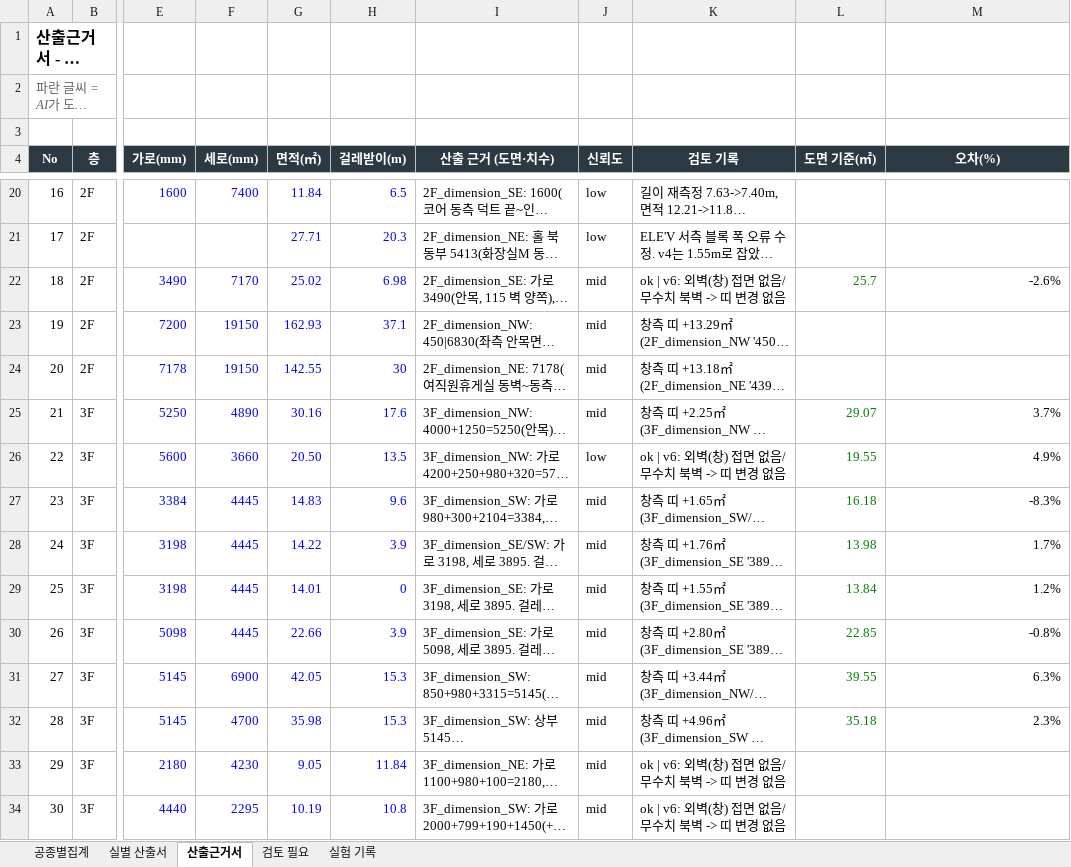
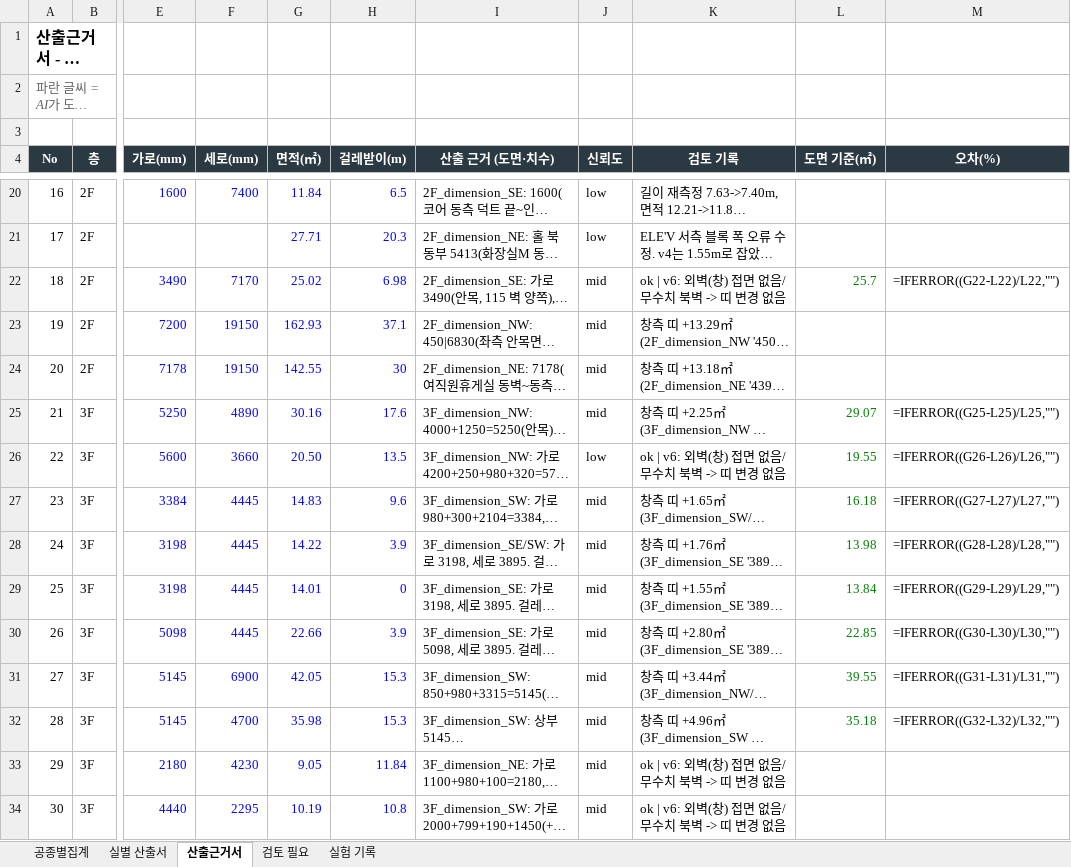
Before and after one commit to amu-create/floor-takeoff-harness, an Excel workbook: site/assets/산출근거서_대한변협신회관_바닥마감.xlsx, sheet 산출근거서, drawn as a sheet; only a part is shown, gaps mark what is left out; long unchanged cells end in …; values as stored, in another font and other column widths than the file's, no borders; formulas without a stored value are shown as written; the diff covers the shown part only; the diff names each change by its address in the sheet, - before the commit and + after, or states it on an @@ line.

```diff
--- a/site/assets/산출근거서_대한변협신회관_바닥마감.xlsx (sheet 산출근거서)
+++ b/site/assets/산출근거서_대한변협신회관_바닥마감.xlsx (sheet 산출근거서)
-M22 (오차(%)): -2.6%
+M22 (오차(%)): =IFERROR((G22-L22)/L22,"")
-M25 (오차(%)): 3.7%
+M25 (오차(%)): =IFERROR((G25-L25)/L25,"")
-M26 (오차(%)): 4.9%
+M26 (오차(%)): =IFERROR((G26-L26)/L26,"")
-M27 (오차(%)): -8.3%
+M27 (오차(%)): =IFERROR((G27-L27)/L27,"")
-M28 (오차(%)): 1.7%
+M28 (오차(%)): =IFERROR((G28-L28)/L28,"")
-M29 (오차(%)): 1.2%
+M29 (오차(%)): =IFERROR((G29-L29)/L29,"")
-M30 (오차(%)): -0.8%
+M30 (오차(%)): =IFERROR((G30-L30)/L30,"")
-M31 (오차(%)): 6.3%
+M31 (오차(%)): =IFERROR((G31-L31)/L31,"")
-M32 (오차(%)): 2.3%
+M32 (오차(%)): =IFERROR((G32-L32)/L32,"")
```
Also changed, not shown: 10 edited cells elsewhere in this sheet, sheet 실별 산출서, sheet 공종별집계, charts or pictures, 4 other files.
